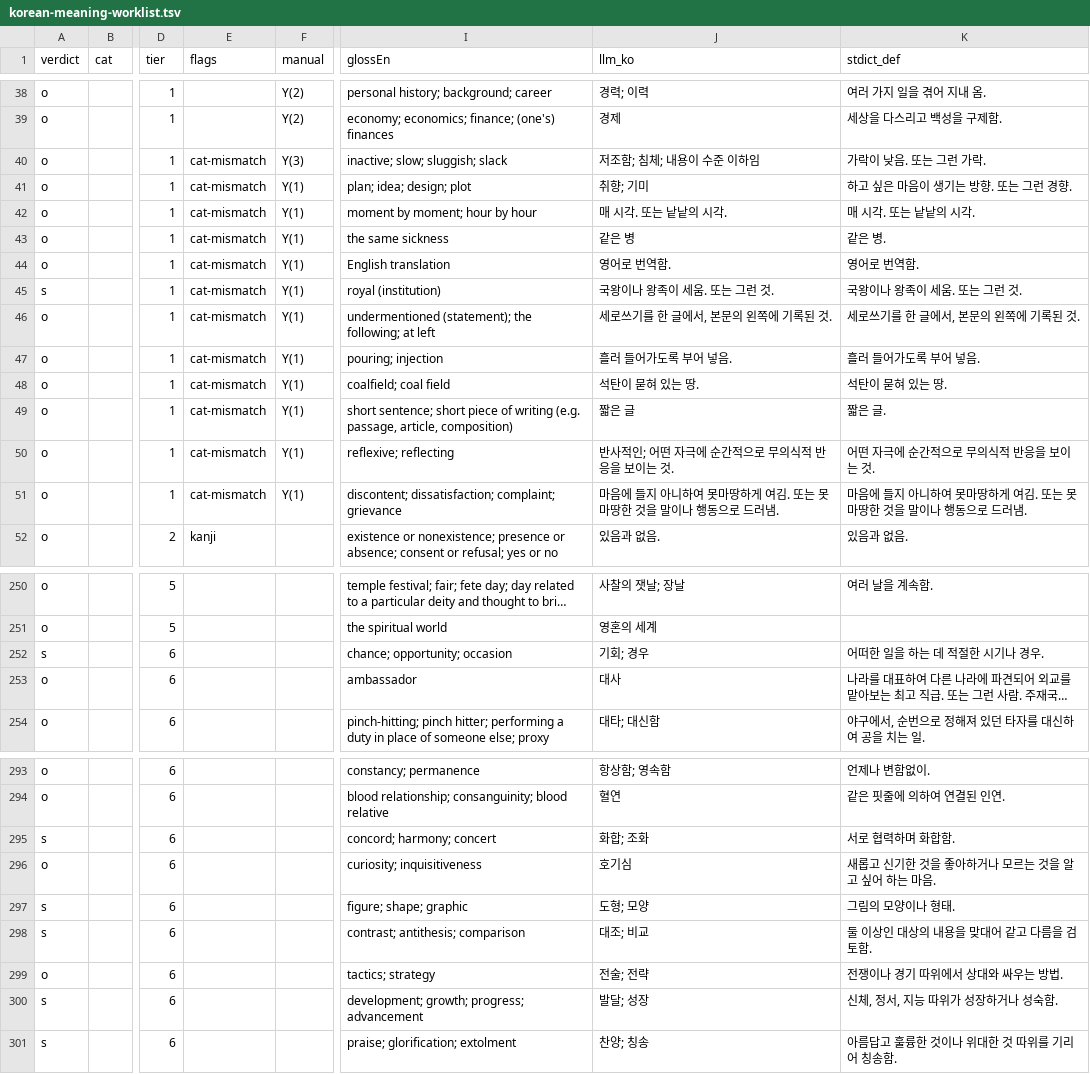
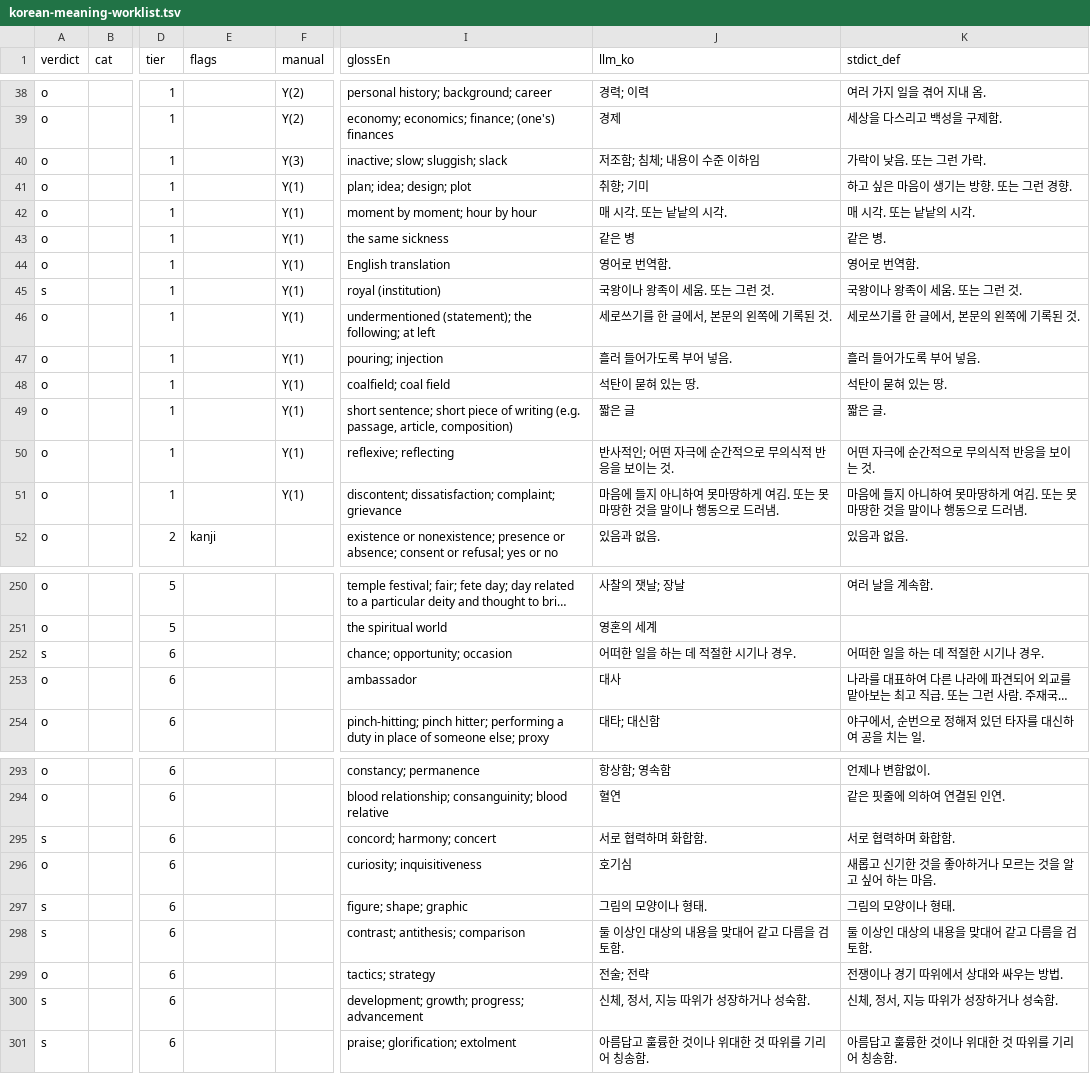
Before and after one commit to choan616/yomenai, a TSV file: data/dict/korean-meaning-worklist.tsv, drawn as a sheet; only a part is shown, gaps mark what is left out; long unchanged cells end in …; the diff covers the shown part only; the diff names each change by its address in the sheet, - before the commit and + after, or states it on an @@ line.

```diff
--- a/data/dict/korean-meaning-worklist.tsv
+++ b/data/dict/korean-meaning-worklist.tsv
-E40:E51 (flags): cat-mismatch
+E40:E51 (flags): (empty)
-J252 (llm_ko): 기회; 경우
+J252 (llm_ko): 어떠한 일을 하는 데 적절한 시기나 경우.
-J295 (llm_ko): 화합; 조화
+J295 (llm_ko): 서로 협력하며 화합함.
-J297 (llm_ko): 도형; 모양
+J297 (llm_ko): 그림의 모양이나 형태.
-J298 (llm_ko): 대조; 비교
+J298 (llm_ko): 둘 이상인 대상의 내용을 맞대어 같고 다름을 검토함.
-J300 (llm_ko): 발달; 성장
+J300 (llm_ko): 신체, 정서, 지능 따위가 성장하거나 성숙함.
-J301 (llm_ko): 찬양; 칭송
+J301 (llm_ko): 아름답고 훌륭한 것이나 위대한 것 따위를 기리어 칭송함.
```
Also changed, not shown: 2 edited cells elsewhere in this file, 4 other files.
